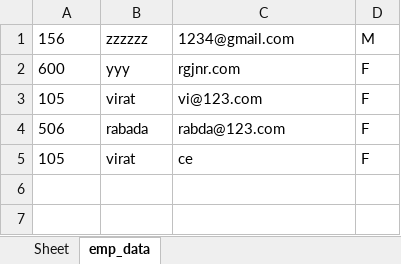
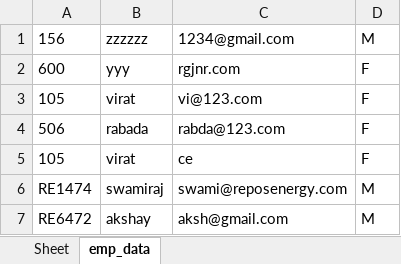
Before and after one commit to swamim123/Flask_webApp, an Excel workbook: employeeemp.xlsx, sheet emp_data, drawn as a sheet; values as stored, in another font and other column widths than the file's, no borders; the diff names each change by its address in the sheet, - before the commit and + after, or states it on an @@ line.

```diff
--- a/employeeemp.xlsx (sheet emp_data)
+++ b/employeeemp.xlsx (sheet emp_data)
+row 6: RE1474 | swamiraj | swami@reposenergy.com | M
+row 7: RE6472 | akshay | aksh@gmail.com | M
```
Also changed, not shown: 5 other files.
